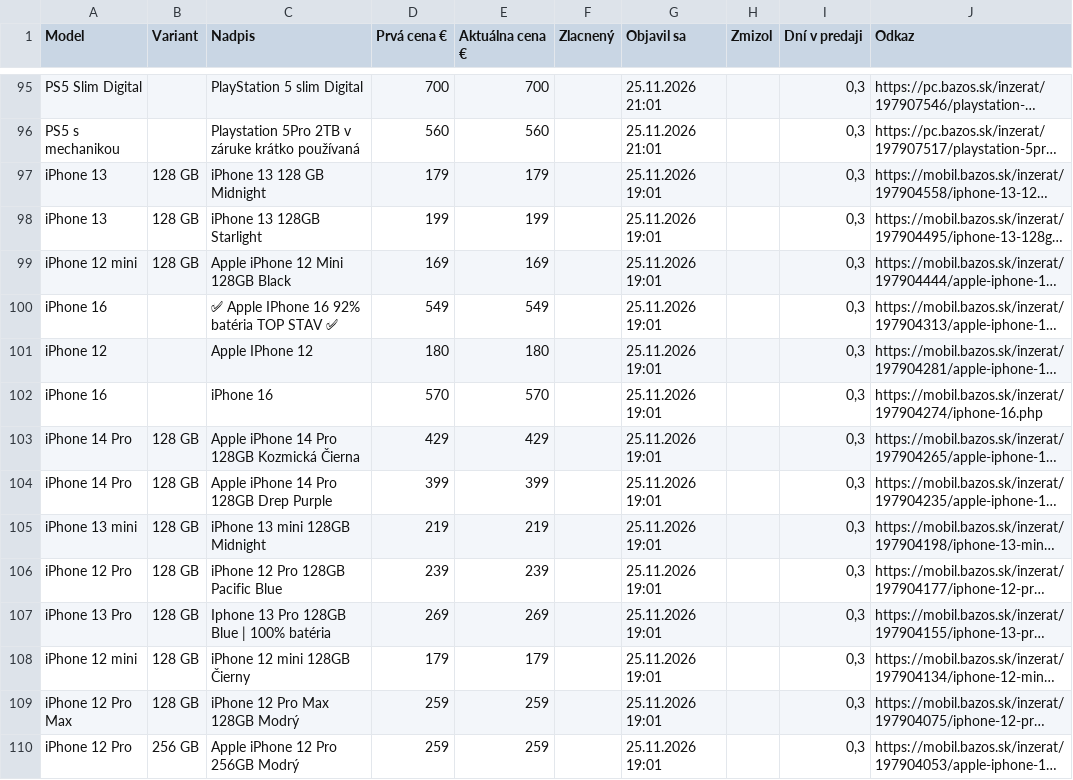
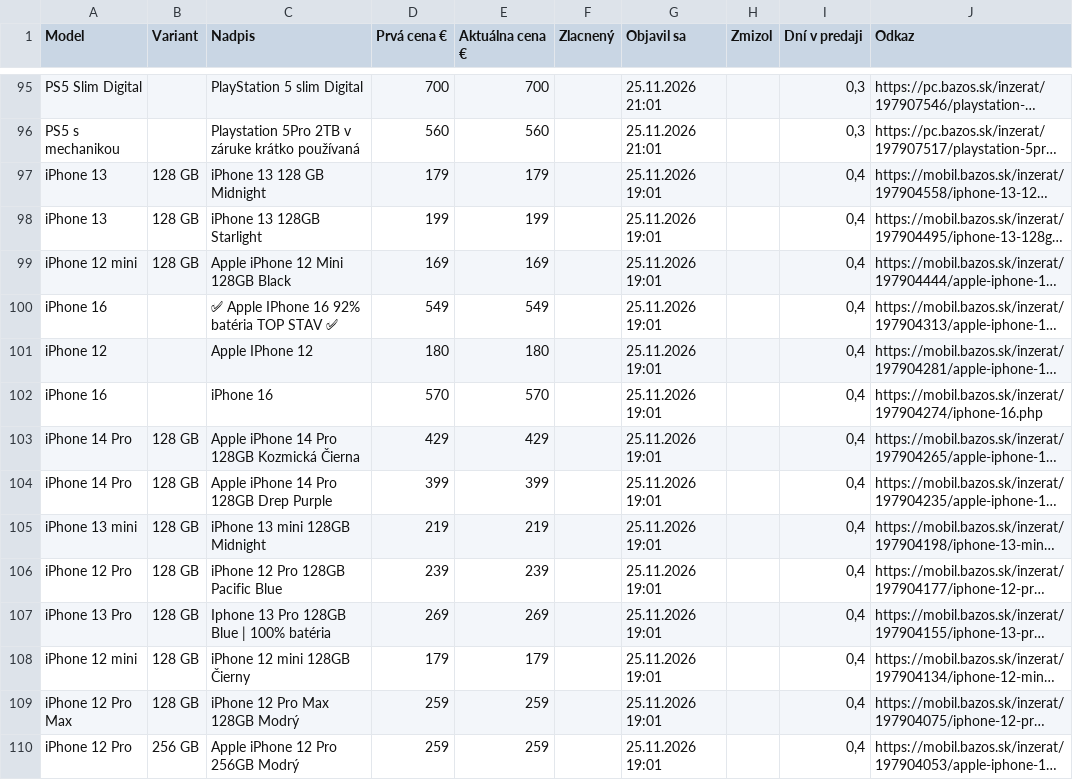
Before and after one commit to redblacck4-code/bazos-statistiky, a CSV file: data/inzeraty.csv, drawn as a sheet; only a part is shown, gaps mark what is left out; long unchanged cells end in …; the diff covers the shown part only; the diff names each change by its address in the sheet, - before the commit and + after, or states it on an @@ line.

```diff
--- a/data/inzeraty.csv
+++ b/data/inzeraty.csv
-I97:I110 (Dní v predaji): 0,3
+I97:I110 (Dní v predaji): 0,4
```
Also changed, not shown: 146 edited cells elsewhere in this file, 1 other file.
